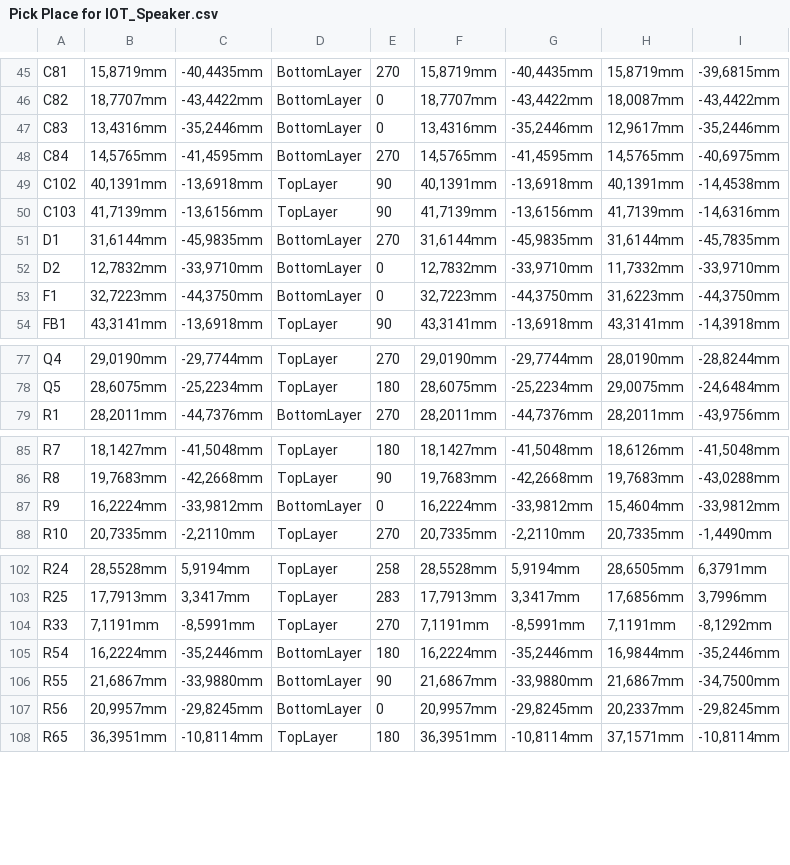
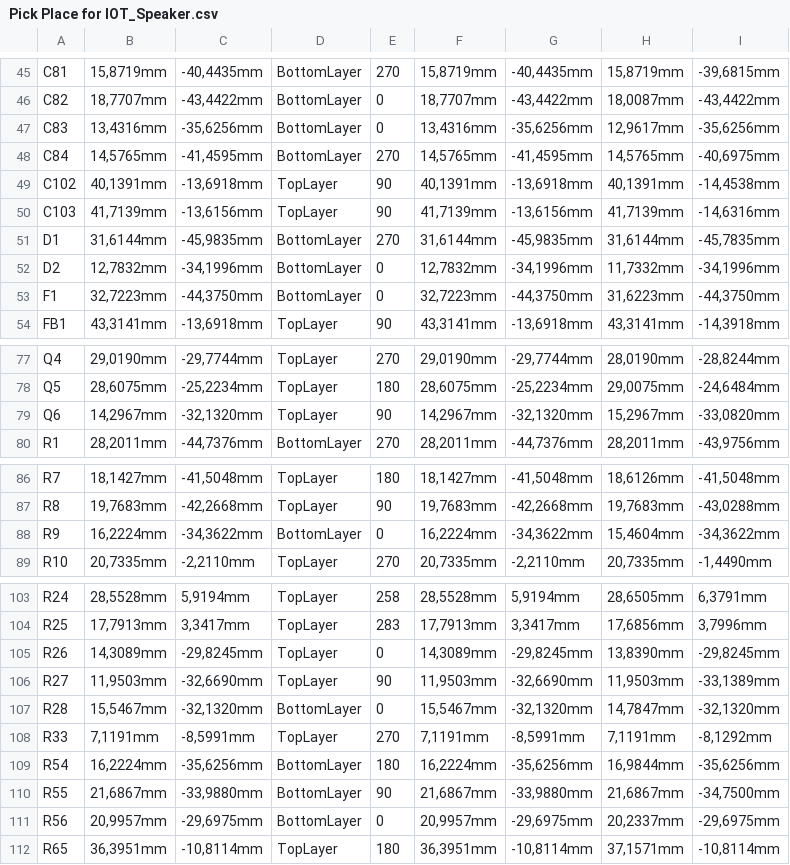
Before and after one commit to eSpark-Backup/smartmasjid-hw, a CSV file: Design Files/IoT-Speaker-v1.2/Pick n Place Files/Pick Place for IOT_Speaker.csv, drawn as a sheet; only a part is shown, gaps mark what is left out; addresses are those after the commit; the diff covers the shown part only; the diff names each change by its address in the sheet, - before the commit and + after, or states it on an @@ line.

```diff
--- a/Design Files/IoT-Speaker-v1.2/Pick n Place Files/Pick Place for IOT_Speaker.csv
+++ b/Design Files/IoT-Speaker-v1.2/Pick n Place Files/Pick Place for IOT_Speaker.csv
-C47: -35,2446mm
+C47: -35,6256mm
-G47: -35,2446mm
+G47: -35,6256mm
-I47: -35,2446mm
+I47: -35,6256mm
-C52: -33,9710mm
+C52: -34,1996mm
-G52: -33,9710mm
+G52: -34,1996mm
-I52: -33,9710mm
+I52: -34,1996mm
+row 79: Q6 | 14,2967mm | -32,1320mm | TopLayer | 90 | 14,2967mm | -32,1320mm | 15,2967mm | -33,0820mm
-C88: -33,9812mm
+C88: -34,3622mm
-G88: -33,9812mm
+G88: -34,3622mm
-I88: -33,9812mm
+I88: -34,3622mm
+row 105: R26 | 14,3089mm | -29,8245mm | TopLayer | 0 | 14,3089mm | -29,8245mm | 13,8390mm | -29,8245mm
+row 106: R27 | 11,9503mm | -32,6690mm | TopLayer | 90 | 11,9503mm | -32,6690mm | 11,9503mm | -33,1389mm
+row 107: R28 | 15,5467mm | -32,1320mm | BottomLayer | 0 | 15,5467mm | -32,1320mm | 14,7847mm | -32,1320mm
-C109: -35,2446mm
+C109: -35,6256mm
-G109: -35,2446mm
+G109: -35,6256mm
-I109: -35,2446mm
+I109: -35,6256mm
-C111: -29,8245mm
+C111: -29,6975mm
-G111: -29,8245mm
+G111: -29,6975mm
-I111: -29,8245mm
+I111: -29,6975mm
```
Also changed, not shown: 4 edited cells elsewhere in this file, Design Files/IoT-Speaker-v1.2/Pick n Place Files/Centroid_File.csv, 46 other files.
